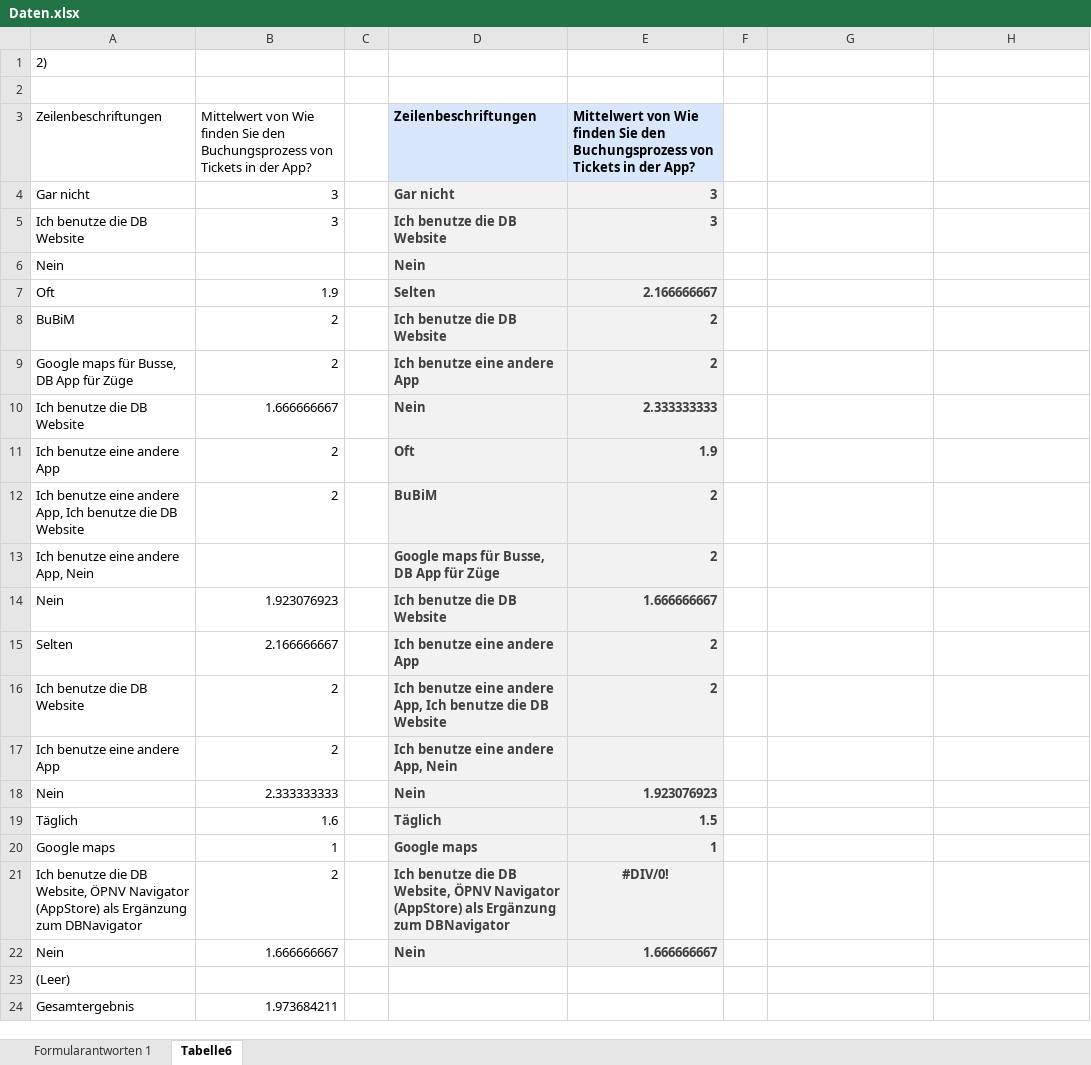
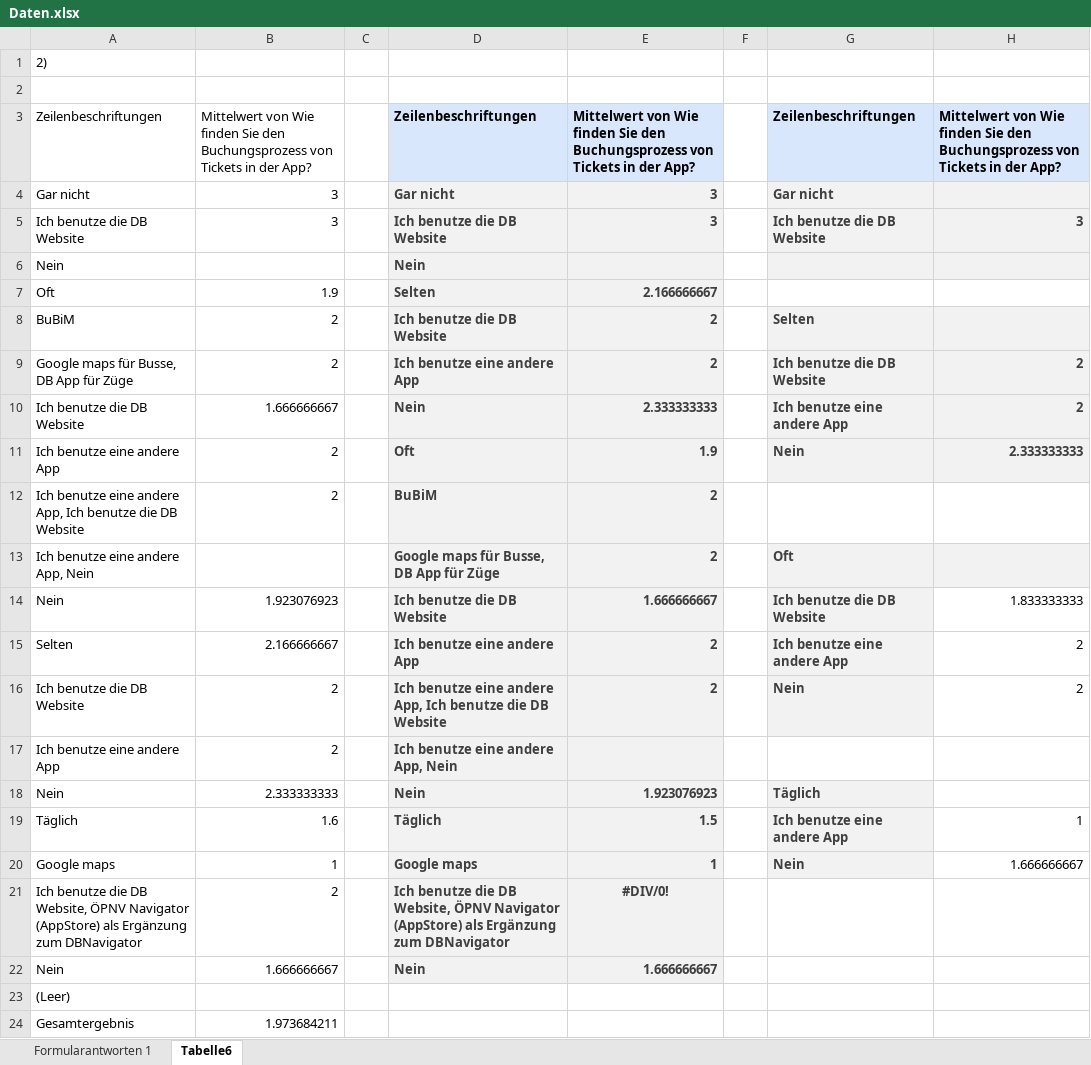
Before and after one commit to MailinMarie/Zugvoegel, an Excel workbook: Daten.xlsx, sheet Tabelle6, drawn as a sheet; only a part is shown; values as stored, in another font and other column widths than the file's, no borders; charts and pictures not drawn; the diff names each change by its address in the sheet, - before the commit and + after, or states it on an @@ line.

Commit message:
Anpassungen Tabellen

```diff
--- a/Daten.xlsx (sheet Tabelle6)
+++ b/Daten.xlsx (sheet Tabelle6)
-G3: (empty)
+G3: Zeilenbeschriftungen
-G3:H3 fill: none
+G3:H3 fill: #D9E7FD
-H3: (empty)
+H3: Mittelwert von Wie finden Sie den Buchungsprozess von Tickets in der App?
-G4: (empty)
+G4: Gar nicht
-G4:H6 fill: none
+G4:H6 fill: #F2F2F2
-G5: (empty)
+G5: Ich benutze die DB Website
-H5: (empty)
+H5: 3
-G8: (empty)
+G8: Selten
-G8:H11 fill: none
+G8:H11 fill: #F2F2F2
-G9: (empty)
+G9: Ich benutze die DB Website
-H9:H10: (empty)
+H9:H10: 2
-G10: (empty)
+G10: Ich benutze eine andere App
-G11: (empty)
+G11: Nein
-H11: (empty)
+H11: 2.333333333
-G13: (empty)
+G13: Oft
-G13:H13 fill: none
+G13:H13 fill: #F2F2F2
-G14: (empty)
+G14: Ich benutze die DB Website
-G14:G16 fill: none
+G14:G16 fill: #F2F2F2
-H14: (empty)
+H14: 1.833333333
-G15: (empty)
+G15: Ich benutze eine andere App
-H15:H16: (empty)
+H15:H16: 2
-G16: (empty)
+G16: Nein
-G18: (empty)
+G18: Täglich
-G18:G20 fill: none
+G18:G20 fill: #F2F2F2
-G19: (empty)
+G19: Ich benutze eine andere App
-H19: (empty)
+H19: 1
-G20: (empty)
+G20: Nein
-H20: (empty)
+H20: 1.666666667
```
Also changed, not shown: charts or pictures.
